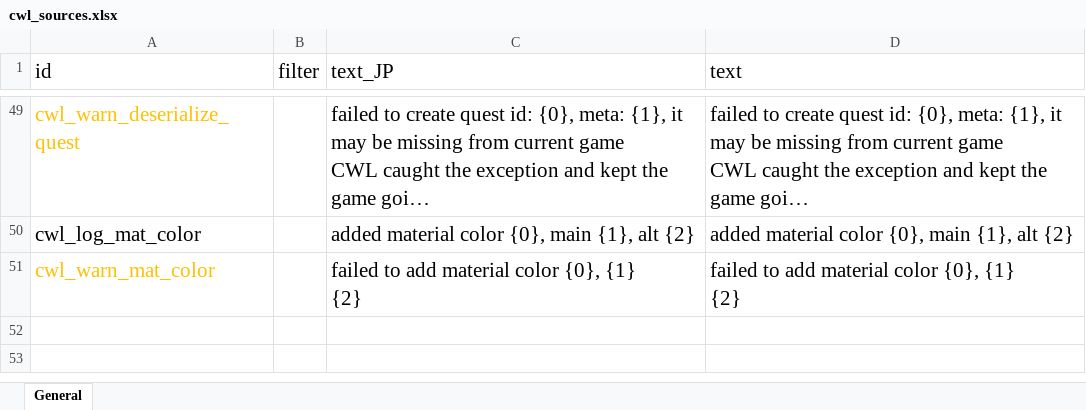
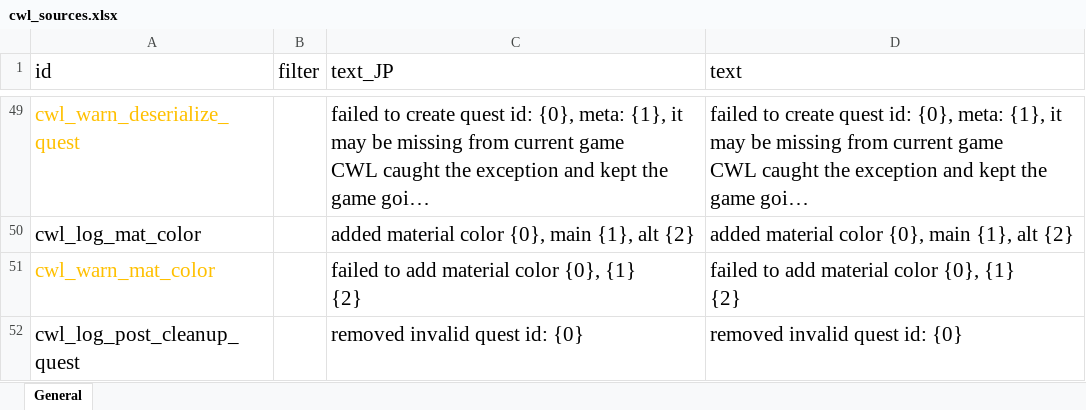
Before and after one commit to gottyduke/Elin.Plugins, an Excel workbook: CustomWhateverLoader/LangMod/EN/cwl_sources.xlsx, sheet General, drawn as a sheet; only a part is shown, gaps mark what is left out; long unchanged cells end in …; values as stored, in another font and other column widths than the file's, no borders; the diff names each change by its address in the sheet, - before the commit and + after, or states it on an @@ line.

```diff
--- a/CustomWhateverLoader/LangMod/EN/cwl_sources.xlsx (sheet General)
+++ b/CustomWhateverLoader/LangMod/EN/cwl_sources.xlsx (sheet General)
+row 52: cwl_log_post_cleanup_quest |  | removed invalid quest id: {0} | removed invalid quest id: {0}
```
Also changed, not shown: CustomWhateverLoader/LangMod/CN/cwl_sources.xlsx, CustomWhateverLoader/LangMod/ZHTW/cwl_sources.xlsx.
